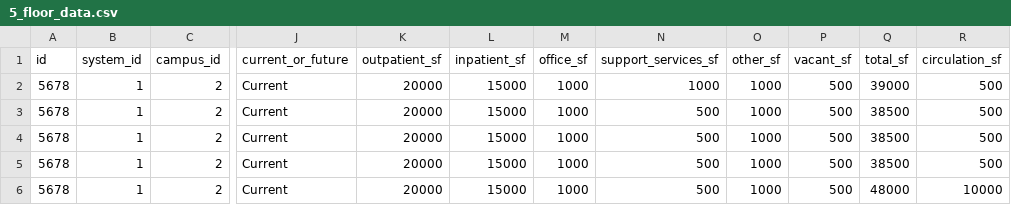
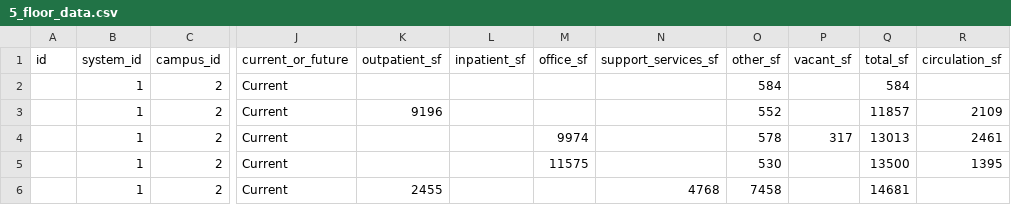
Before and after one commit to City-Innovations/enviah-importer, a CSV file: data/5_floor_data.csv, drawn as a sheet; only a part is shown, gaps mark what is left out; the diff covers the shown part only; the diff names each change by its address in the sheet, - before the commit and + after, or states it on an @@ line.

```diff
--- a/data/5_floor_data.csv
+++ b/data/5_floor_data.csv
-A2:A6 (id): 5678
+A2:A6 (id): (empty)
-K2 (outpatient_sf): 20000
+K2 (outpatient_sf): (empty)
-L2:L6 (inpatient_sf): 15000
+L2:L6 (inpatient_sf): (empty)
-M2:M3 (office_sf): 1000
+M2:M3 (office_sf): (empty)
-N2 (support_services_sf): 1000
+N2 (support_services_sf): (empty)
-O2 (other_sf): 1000
+O2 (other_sf): 584
-P2:P3 (vacant_sf): 500
+P2:P3 (vacant_sf): (empty)
-Q2 (total_sf): 39000
+Q2 (total_sf): 584
-R2 (circulation_sf): 500
+R2 (circulation_sf): (empty)
-K3 (outpatient_sf): 20000
+K3 (outpatient_sf): 9196
-N3:N5 (support_services_sf): 500
+N3:N5 (support_services_sf): (empty)
-O3 (other_sf): 1000
+O3 (other_sf): 552
-Q3 (total_sf): 38500
+Q3 (total_sf): 11857
-R3 (circulation_sf): 500
+R3 (circulation_sf): 2109
-K4:K5 (outpatient_sf): 20000
+K4:K5 (outpatient_sf): (empty)
-M4 (office_sf): 1000
+M4 (office_sf): 9974
-O4 (other_sf): 1000
+O4 (other_sf): 578
-P4 (vacant_sf): 500
+P4 (vacant_sf): 317
-Q4 (total_sf): 38500
+Q4 (total_sf): 13013
-R4 (circulation_sf): 500
+R4 (circulation_sf): 2461
-M5 (office_sf): 1000
+M5 (office_sf): 11575
-O5 (other_sf): 1000
+O5 (other_sf): 530
-P5:P6 (vacant_sf): 500
+P5:P6 (vacant_sf): (empty)
-Q5 (total_sf): 38500
+Q5 (total_sf): 13500
-R5 (circulation_sf): 500
+R5 (circulation_sf): 1395
-K6 (outpatient_sf): 20000
+K6 (outpatient_sf): 2455
-M6 (office_sf): 1000
+M6 (office_sf): (empty)
-N6 (support_services_sf): 500
+N6 (support_services_sf): 4768
-O6 (other_sf): 1000
+O6 (other_sf): 7458
-Q6 (total_sf): 48000
+Q6 (total_sf): 14681
-R6 (circulation_sf): 10000
+R6 (circulation_sf): (empty)
```
Also changed, not shown: 1 added row and 135 edited cells elsewhere in this file, data/4_standards_data.csv, data/6_service_line_data.csv, 44 other files.
